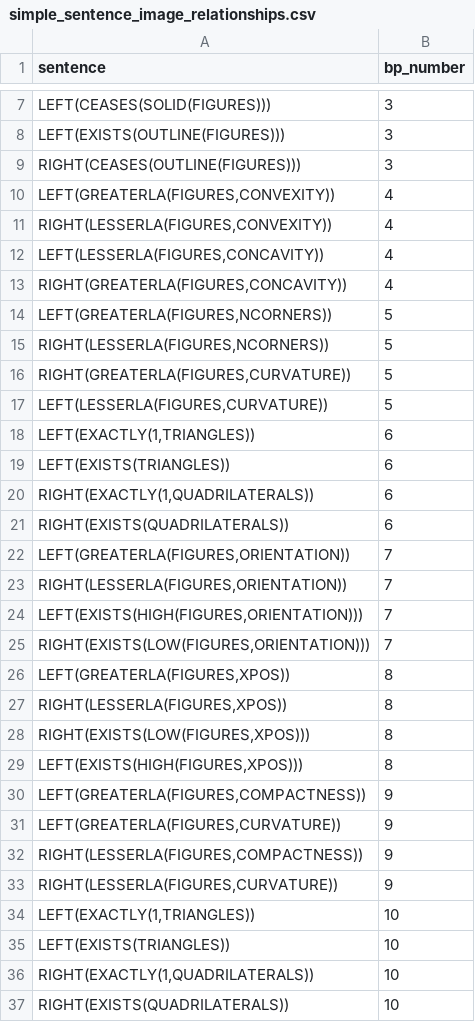
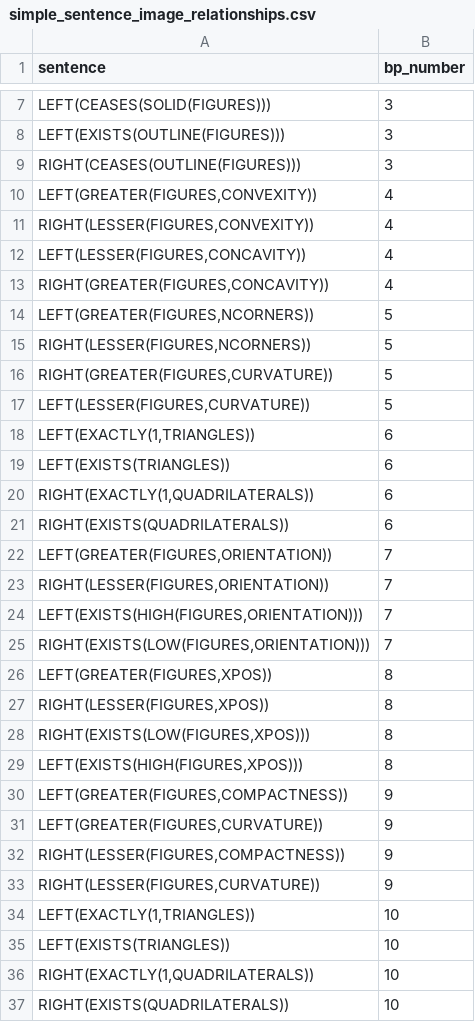
Before and after one commit to Pasha-Akito/BP_Image_generator, a CSV file: data/simple_sentence_image_relationships.csv, drawn as a sheet; only a part is shown, gaps mark what is left out; the diff covers the shown part only.

```diff
--- a/data/simple_sentence_image_relationships.csv
+++ b/data/simple_sentence_image_relationships.csv
@@ -9,10 +9,10 @@
 "RIGHT(CEASES(OUTLINE(FIGURES)))",3
-"LEFT(GREATERLA(FIGURES,CONVEXITY))",4
-"RIGHT(LESSERLA(FIGURES,CONVEXITY))",4
-"LEFT(LESSERLA(FIGURES,CONCAVITY))",4
-"RIGHT(GREATERLA(FIGURES,CONCAVITY))",4
-"LEFT(GREATERLA(FIGURES,NCORNERS))",5
-"RIGHT(LESSERLA(FIGURES,NCORNERS))",5
-"RIGHT(GREATERLA(FIGURES,CURVATURE))",5
-"LEFT(LESSERLA(FIGURES,CURVATURE))",5
+"LEFT(GREATER(FIGURES,CONVEXITY))",4
+"RIGHT(LESSER(FIGURES,CONVEXITY))",4
+"LEFT(LESSER(FIGURES,CONCAVITY))",4
+"RIGHT(GREATER(FIGURES,CONCAVITY))",4
+"LEFT(GREATER(FIGURES,NCORNERS))",5
+"RIGHT(LESSER(FIGURES,NCORNERS))",5
+"RIGHT(GREATER(FIGURES,CURVATURE))",5
+"LEFT(LESSER(FIGURES,CURVATURE))",5
 "LEFT(EXACTLY(1,TRIANGLES))",6
@@ -21,14 +21,14 @@
 "RIGHT(EXISTS(QUADRILATERALS))",6
-"LEFT(GREATERLA(FIGURES,ORIENTATION))",7
-"RIGHT(LESSERLA(FIGURES,ORIENTATION))",7
+"LEFT(GREATER(FIGURES,ORIENTATION))",7
+"RIGHT(LESSER(FIGURES,ORIENTATION))",7
 "LEFT(EXISTS(HIGH(FIGURES,ORIENTATION)))",7
 "RIGHT(EXISTS(LOW(FIGURES,ORIENTATION)))",7
-"LEFT(GREATERLA(FIGURES,XPOS))",8
-"RIGHT(LESSERLA(FIGURES,XPOS))",8
+"LEFT(GREATER(FIGURES,XPOS))",8
+"RIGHT(LESSER(FIGURES,XPOS))",8
 "RIGHT(EXISTS(LOW(FIGURES,XPOS)))",8
 "LEFT(EXISTS(HIGH(FIGURES,XPOS)))",8
-"LEFT(GREATERLA(FIGURES,COMPACTNESS))",9
-"LEFT(GREATERLA(FIGURES,CURVATURE))",9
-"RIGHT(LESSERLA(FIGURES,COMPACTNESS))",9
-"RIGHT(LESSERLA(FIGURES,CURVATURE))",9
+"LEFT(GREATER(FIGURES,COMPACTNESS))",9
+"LEFT(GREATER(FIGURES,CURVATURE))",9
+"RIGHT(LESSER(FIGURES,COMPACTNESS))",9
+"RIGHT(LESSER(FIGURES,CURVATURE))",9
 "LEFT(EXACTLY(1,TRIANGLES))",10
```
Also changed, not shown: 51 edited cells elsewhere in this file, data/expanded_sentence_image_relationships.csv, 2 other files.
